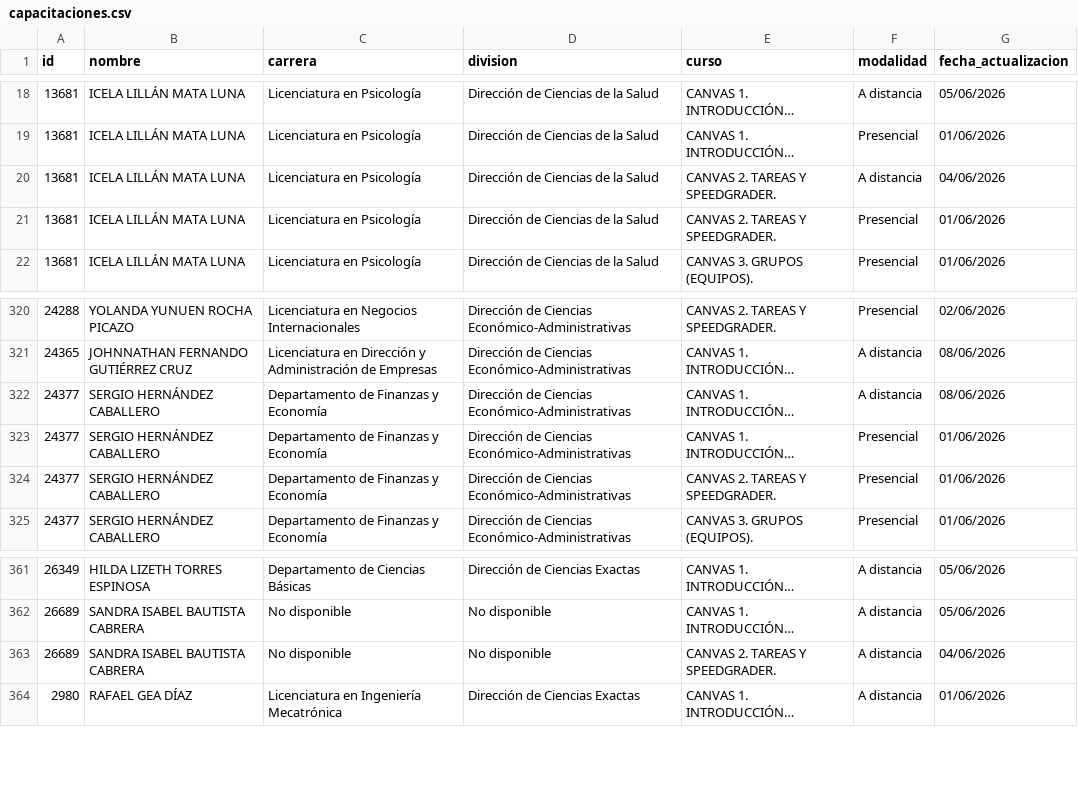
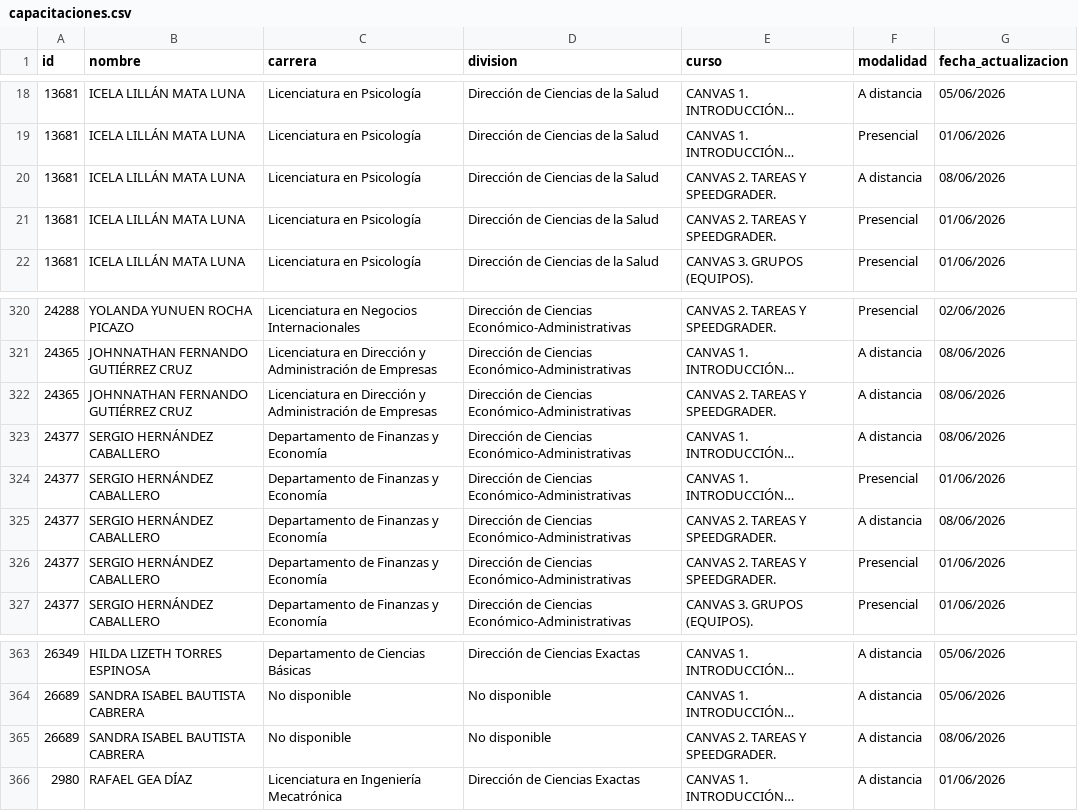
Before and after one commit to renauds25/reporte-canvas, a CSV file: data/capacitaciones.csv, drawn as a sheet; only a part is shown, gaps mark what is left out; long unchanged cells end in …; addresses are those after the commit; the diff names each change by its address in the sheet, - before the commit and + after, or states it on an @@ line.

Commit message:
Actualización de datos

```diff
--- a/data/capacitaciones.csv
+++ b/data/capacitaciones.csv
-G20 (fecha_actualizacion): 04/06/2026
+G20 (fecha_actualizacion): 08/06/2026
+row 322: 24365 | JOHNNATHAN FERNANDO GUTIÉRREZ CRUZ | Licenciatura en Dirección y Administración de Empresas | Dirección de Ciencias Económico-Administrativas | CANVAS 2. TAREAS Y SPEEDGRADER. | A distancia | 08/06/2026
+row 325: 24377 | SERGIO HERNÁNDEZ CABALLERO | Departamento de Finanzas y Economía | Dirección de Ciencias Económico-Administrativas | CANVAS 2. TAREAS Y SPEEDGRADER. | A distancia | 08/06/2026
-G365 (fecha_actualizacion): 04/06/2026
+G365 (fecha_actualizacion): 08/06/2026
```
